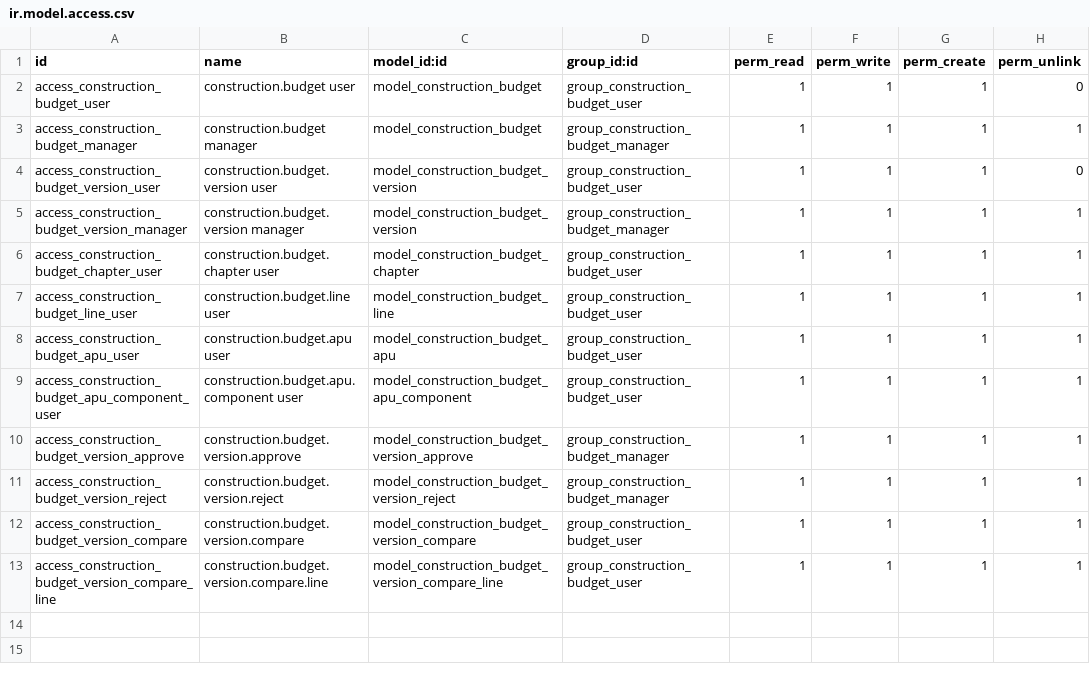
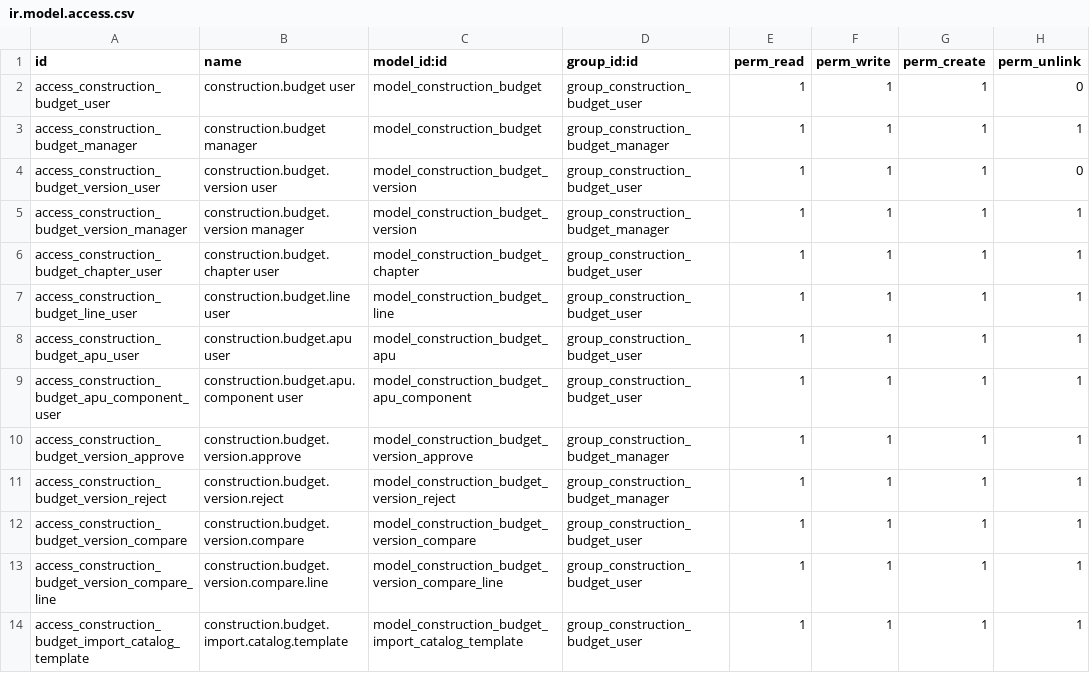
Before and after one commit to ursais/vertical-construction, a CSV file: construction_budget_apu/security/ir.model.access.csv, drawn as a sheet.

```diff
--- a/construction_budget_apu/security/ir.model.access.csv
+++ b/construction_budget_apu/security/ir.model.access.csv
@@ -13 +13,2 @@ access_construction_budget_version_compare,construction.budget.version.compare,m
 access_construction_budget_version_compare_line,construction.budget.version.compare.line,model_construction_budget_version_compare_line,group_construction_budget_user,1,1,1,1
+access_construction_budget_import_catalog_template,construction.budget.import.catalog.template,model_construction_budget_import_catalog_template,group_construction_budget_user,1,1,1,1
```
Also changed, not shown: 20 other files.
